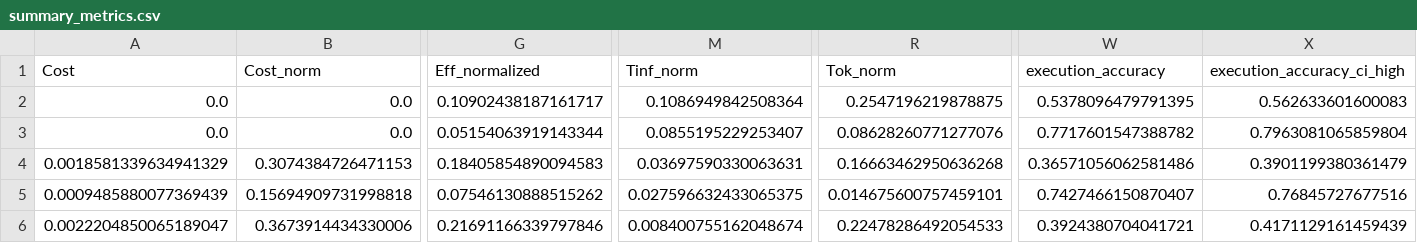
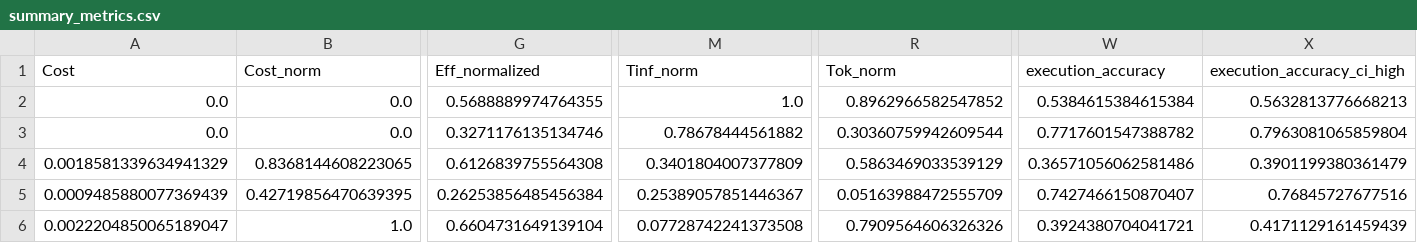
Before and after one commit to countrvl/vkr, a CSV file: results/nl2sql/metrics/ea/summary_metrics.csv, drawn as a sheet; only a part is shown, gaps mark what is left out; the diff covers the shown part only; the diff names each change by its address in the sheet, - before the commit and + after, or states it on an @@ line.

```diff
--- a/results/nl2sql/metrics/ea/summary_metrics.csv
+++ b/results/nl2sql/metrics/ea/summary_metrics.csv
-G2 (Eff_normalized): 0.10902438187161717
+G2 (Eff_normalized): 0.5688889974764355
-M2 (Tinf_norm): 0.1086949842508364
+M2 (Tinf_norm): 1.0
-R2 (Tok_norm): 0.2547196219878875
+R2 (Tok_norm): 0.8962966582547852
-W2 (execution_accuracy): 0.5378096479791395
+W2 (execution_accuracy): 0.5384615384615384
-X2 (execution_accuracy_ci_high): 0.562633601600083
+X2 (execution_accuracy_ci_high): 0.5632813776668213
-G3 (Eff_normalized): 0.05154063919143344
+G3 (Eff_normalized): 0.3271176135134746
-M3 (Tinf_norm): 0.0855195229253407
+M3 (Tinf_norm): 0.78678444561882
-R3 (Tok_norm): 0.08628260771277076
+R3 (Tok_norm): 0.30360759942609544
-B4 (Cost_norm): 0.3074384726471153
+B4 (Cost_norm): 0.8368144608223065
-G4 (Eff_normalized): 0.18405854890094583
+G4 (Eff_normalized): 0.6126839755564308
-M4 (Tinf_norm): 0.03697590330063631
+M4 (Tinf_norm): 0.3401804007377809
-R4 (Tok_norm): 0.16663462950636268
+R4 (Tok_norm): 0.5863469033539129
-B5 (Cost_norm): 0.15694909731998818
+B5 (Cost_norm): 0.42719856470639395
-G5 (Eff_normalized): 0.07546130888515262
+G5 (Eff_normalized): 0.26253856485456384
-M5 (Tinf_norm): 0.027596632433065375
+M5 (Tinf_norm): 0.25389057851446367
-R5 (Tok_norm): 0.014675600757459101
+R5 (Tok_norm): 0.05163988472555709
-B6 (Cost_norm): 0.3673914434330006
+B6 (Cost_norm): 1.0
-G6 (Eff_normalized): 0.21691166339797846
+G6 (Eff_normalized): 0.6604731649139104
-M6 (Tinf_norm): 0.008400755162048674
+M6 (Tinf_norm): 0.07728742241373508
-R6 (Tok_norm): 0.22478286492054533
+R6 (Tok_norm): 0.7909564606326326
```
Also changed, not shown: 2 removed rows and 43 edited cells elsewhere in this file, 33 other files.
